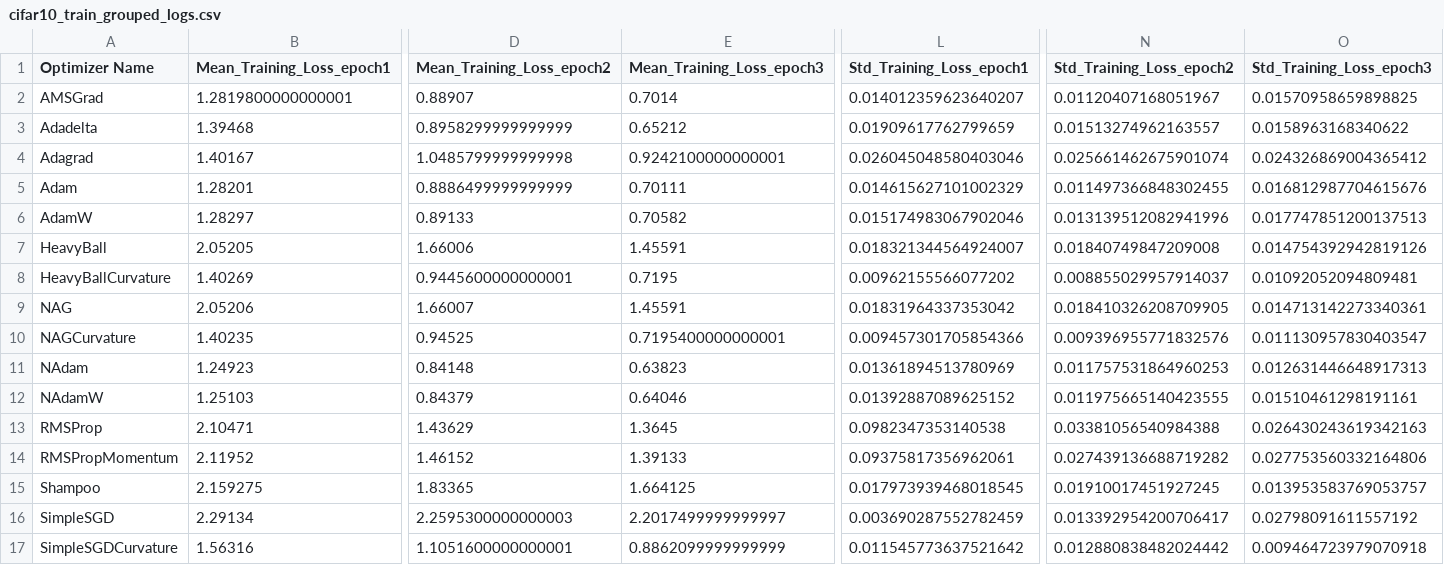
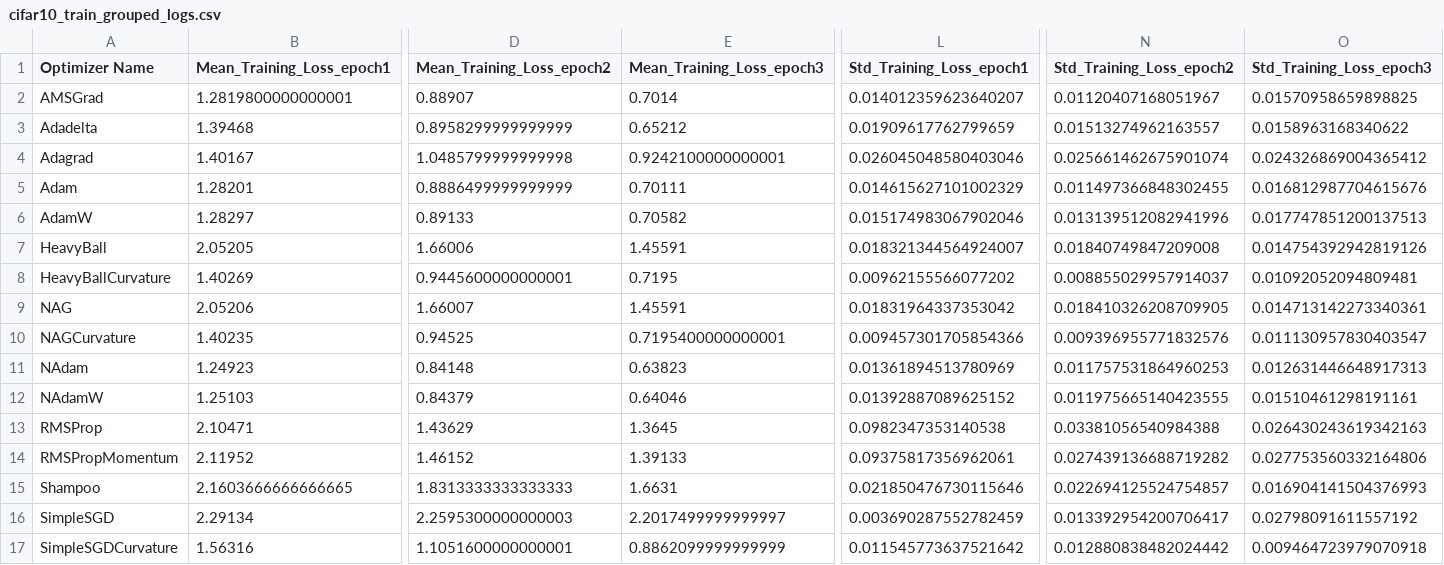
Before and after one commit to p10rahulm/curvatureStep, a CSV file: outputs/cifar10_train_grouped_logs.csv, drawn as a sheet; only a part is shown, gaps mark what is left out; the diff names each change by its address in the sheet, - before the commit and + after, or states it on an @@ line.

```diff
--- a/outputs/cifar10_train_grouped_logs.csv
+++ b/outputs/cifar10_train_grouped_logs.csv
-B15 (Mean_Training_Loss_epoch1): 2.159275
+B15 (Mean_Training_Loss_epoch1): 2.1603666666666665
-D15 (Mean_Training_Loss_epoch2): 1.83365
+D15 (Mean_Training_Loss_epoch2): 1.8313333333333333
-E15 (Mean_Training_Loss_epoch3): 1.664125
+E15 (Mean_Training_Loss_epoch3): 1.6631
-L15 (Std_Training_Loss_epoch1): 0.017973939468018545
+L15 (Std_Training_Loss_epoch1): 0.021850476730115646
-N15 (Std_Training_Loss_epoch2): 0.01910017451927245
+N15 (Std_Training_Loss_epoch2): 0.022694125524754857
-O15 (Std_Training_Loss_epoch3): 0.013953583769053757
+O15 (Std_Training_Loss_epoch3): 0.016904141504376993
```
Also changed, not shown: outputs/cifar10_train_full_logs.csv, outputs/cola_train_full_logs.csv, 14 other files.
